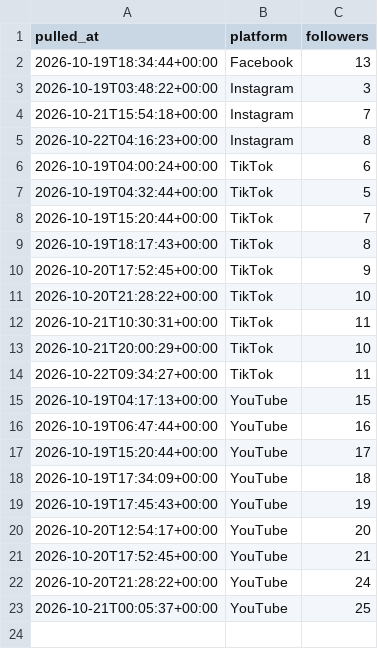
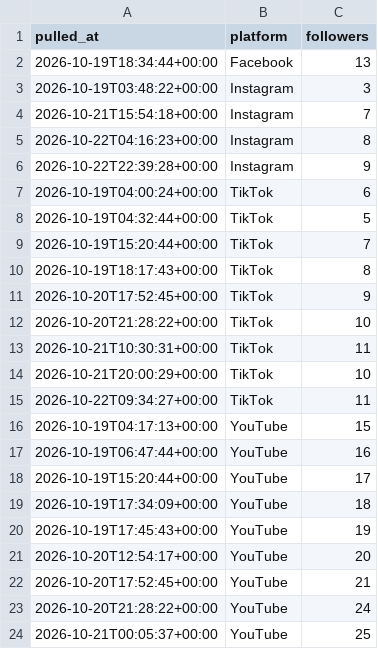
Before and after one commit to Akshay-ALLAM/mapfacto-studio, a CSV file: data/followers.csv, drawn as a sheet.

```diff
--- a/data/followers.csv
+++ b/data/followers.csv
@@ -5,2 +5,3 @@ pulled_at,platform,followers
 2026-10-22T04:16:23+00:00,Instagram,8
+2026-10-22T22:39:28+00:00,Instagram,9
 2026-10-19T04:00:24+00:00,TikTok,6
```
Also changed, not shown: data/pulls.csv, data/stats.csv, 2 other files.
